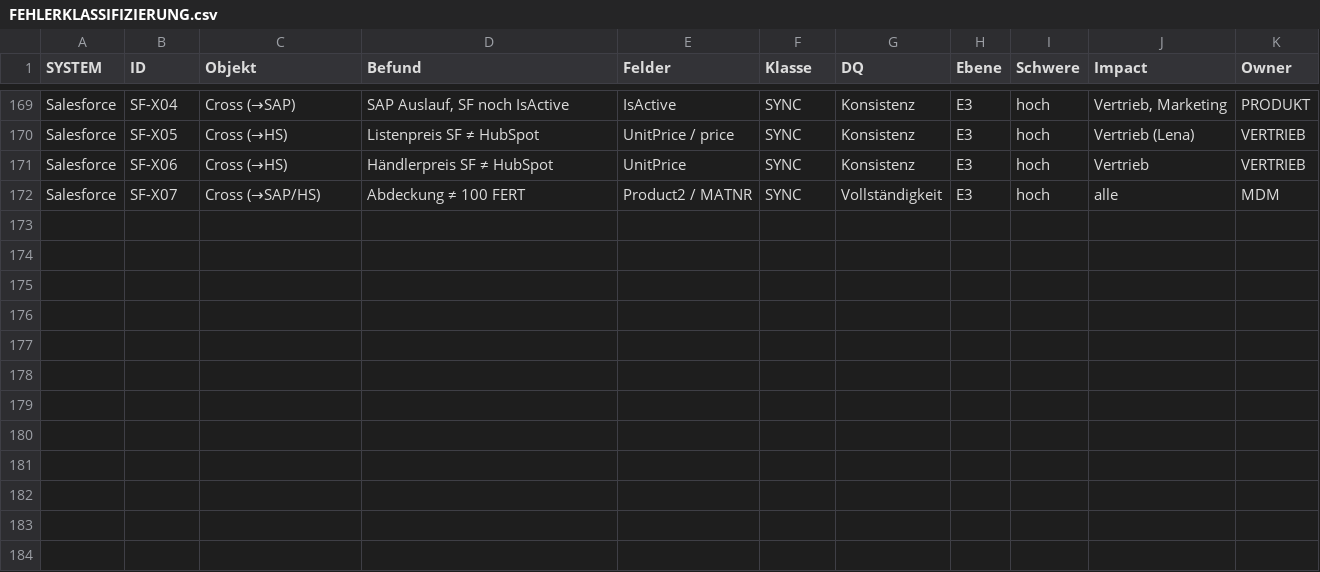
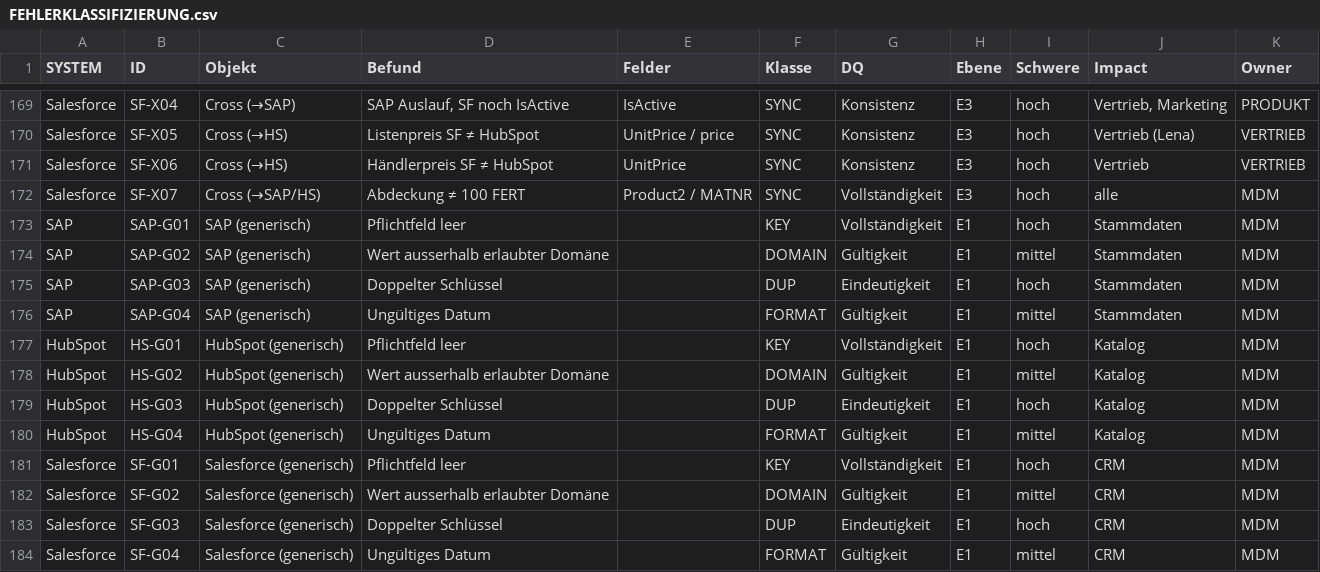
Before and after one commit to DPaY-DP/Hackathon_MDM, a CSV file: FEHLERKLASSIFIZIERUNG.csv, drawn as a sheet; only a part is shown, gaps mark what is left out; the diff names each change by its address in the sheet, - before the commit and + after, or states it on an @@ line.

```diff
--- a/FEHLERKLASSIFIZIERUNG.csv
+++ b/FEHLERKLASSIFIZIERUNG.csv
+row 173: SAP | SAP-G01 | SAP (generisch) | Pflichtfeld leer |  | KEY | Vollständigkeit | E1 | hoch | Stammdaten | MDM
+row 174: SAP | SAP-G02 | SAP (generisch) | Wert ausserhalb erlaubter Domäne |  | DOMAIN | Gültigkeit | E1 | mittel | Stammdaten | MDM
+row 175: SAP | SAP-G03 | SAP (generisch) | Doppelter Schlüssel |  | DUP | Eindeutigkeit | E1 | hoch | Stammdaten | MDM
+row 176: SAP | SAP-G04 | SAP (generisch) | Ungültiges Datum |  | FORMAT | Gültigkeit | E1 | mittel | Stammdaten | MDM
+row 177: HubSpot | HS-G01 | HubSpot (generisch) | Pflichtfeld leer |  | KEY | Vollständigkeit | E1 | hoch | Katalog | MDM
+row 178: HubSpot | HS-G02 | HubSpot (generisch) | Wert ausserhalb erlaubter Domäne |  | DOMAIN | Gültigkeit | E1 | mittel | Katalog | MDM
+row 179: HubSpot | HS-G03 | HubSpot (generisch) | Doppelter Schlüssel |  | DUP | Eindeutigkeit | E1 | hoch | Katalog | MDM
+row 180: HubSpot | HS-G04 | HubSpot (generisch) | Ungültiges Datum |  | FORMAT | Gültigkeit | E1 | mittel | Katalog | MDM
+row 181: Salesforce | SF-G01 | Salesforce (generisch) | Pflichtfeld leer |  | KEY | Vollständigkeit | E1 | hoch | CRM | MDM
+row 182: Salesforce | SF-G02 | Salesforce (generisch) | Wert ausserhalb erlaubter Domäne |  | DOMAIN | Gültigkeit | E1 | mittel | CRM | MDM
+row 183: Salesforce | SF-G03 | Salesforce (generisch) | Doppelter Schlüssel |  | DUP | Eindeutigkeit | E1 | hoch | CRM | MDM
+row 184: Salesforce | SF-G04 | Salesforce (generisch) | Ungültiges Datum |  | FORMAT | Gültigkeit | E1 | mittel | CRM | MDM
```
Also changed, not shown: 4 other files.
